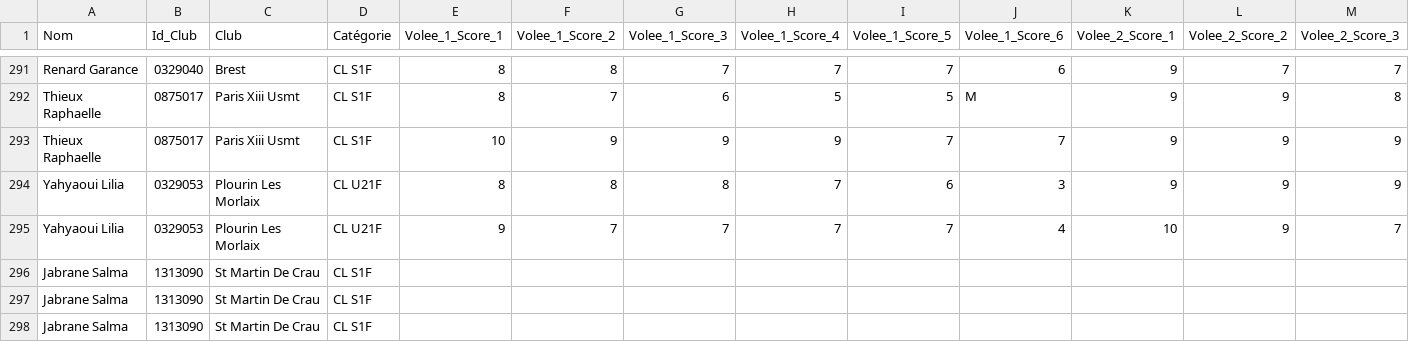
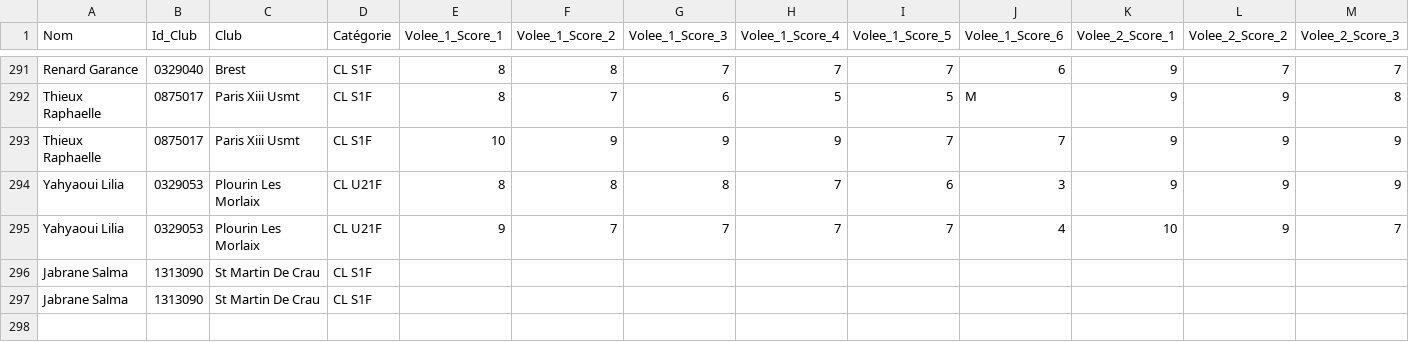
Before and after one commit to clementperrot/FFTA_statistique, a CSV file: data_ianseo/resultats_tir_arc.csv, drawn as a sheet; only a part is shown, gaps mark what is left out; rows hold the shown columns only; the diff names each change by its address in the sheet, - before the commit and + after, or states it on an @@ line.

```diff
--- a/data_ianseo/resultats_tir_arc.csv
+++ b/data_ianseo/resultats_tir_arc.csv
-row 298: Jabrane Salma | 1313090 | St Martin De Crau | CL S1F
```
Also changed, not shown: 2 other files.
